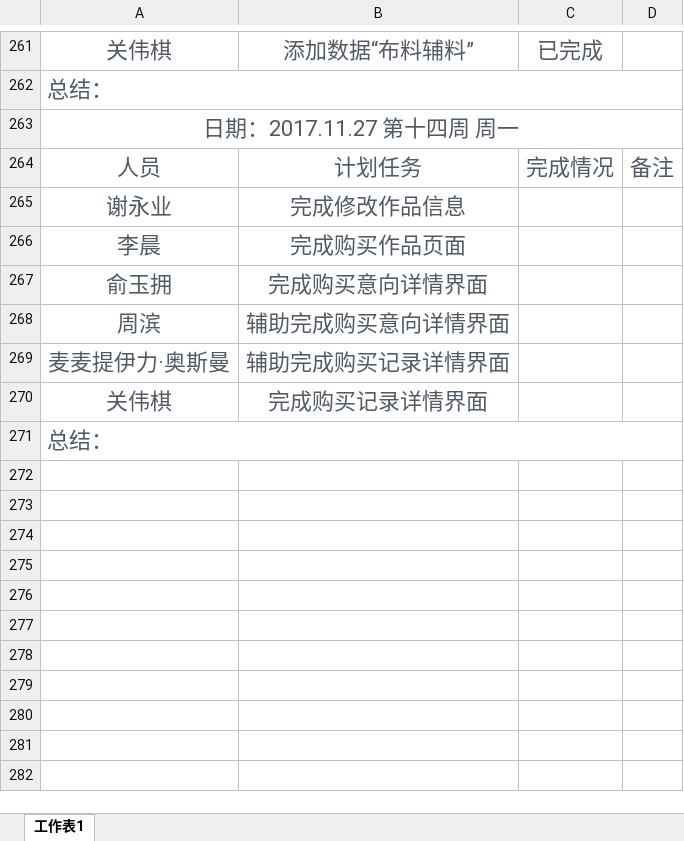
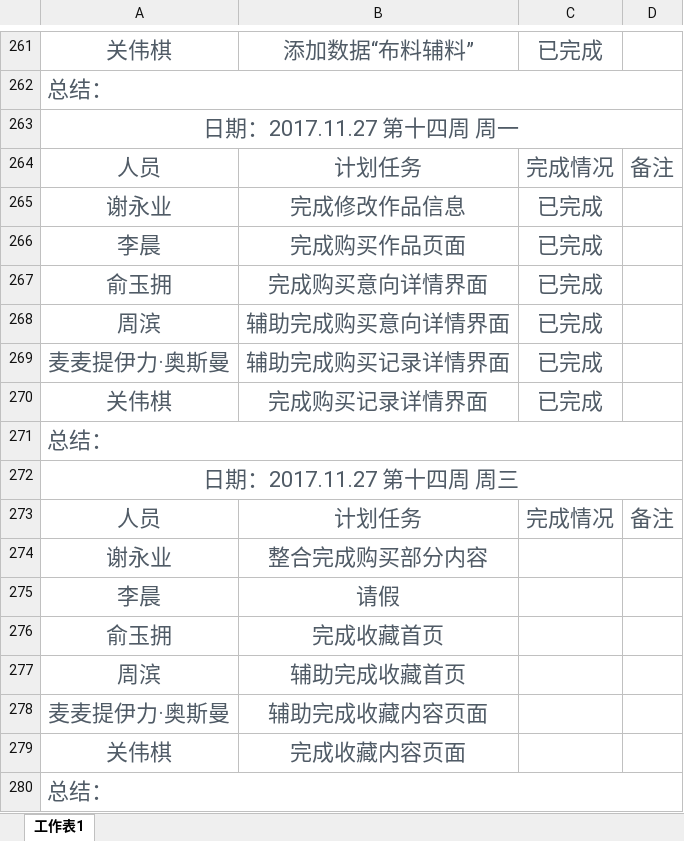
Before and after one commit to gdqysoft/fcsapp, an Excel workbook: 第四组/第四组小组计划/第四组计划实施表.xlsx, sheet 工作表1, drawn as a sheet; only a part is shown, gaps mark what is left out; values as stored, in another font and other column widths than the file's, no borders; the diff names each change by its address in the sheet, - before the commit and + after, or states it on an @@ line.

Commit message:
提交小组计划

```diff
--- a/第四组/第四组小组计划/第四组计划实施表.xlsx (sheet 工作表1)
+++ b/第四组/第四组小组计划/第四组计划实施表.xlsx (sheet 工作表1)
-C265:C270: (empty)
+C265:C270: 已完成
+row 271: 总结：
+row 272: 日期：2017.11.27 第十四周 周三
+row 273: 人员 | 计划任务 | 完成情况 | 备注
+row 274: 谢永业 | 整合完成购买部分内容
+row 275: 李晨 | 请假
+row 276: 俞玉拥 | 完成收藏首页
+row 277: 周滨 | 辅助完成收藏首页
+row 278: 麦麦提伊力·奥斯曼 | 辅助完成收藏内容页面
+row 279: 关伟棋 | 完成收藏内容页面
```
